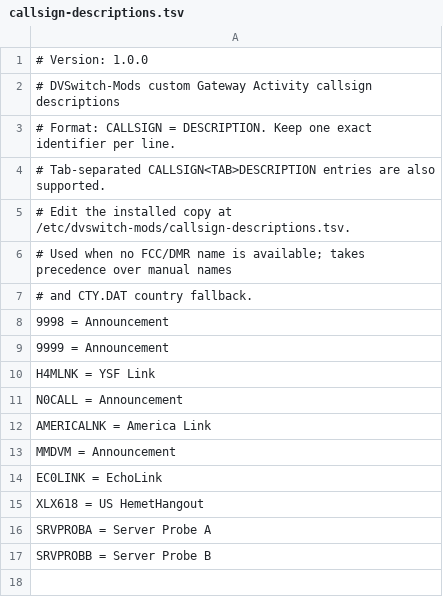
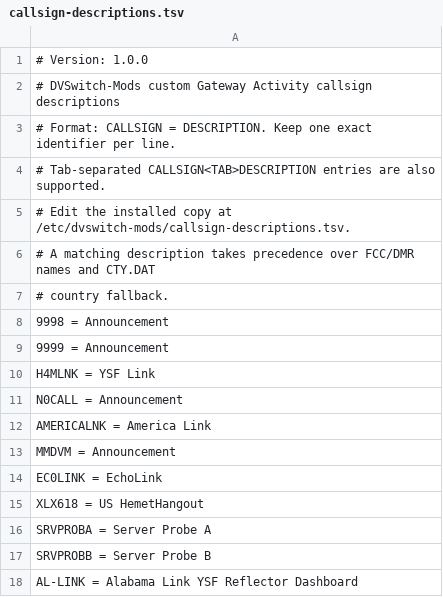
Before and after one commit to ke2hni/DVSwitch-Mods, a TSV file: data/callsign-descriptions.tsv, drawn as a sheet.

Commit message:
added data files

```diff
--- a/data/callsign-descriptions.tsv
+++ b/data/callsign-descriptions.tsv
@@ -5,4 +5,4 @@
 # Edit the installed copy at /etc/dvswitch-mods/callsign-descriptions.tsv.
-# Used when no FCC/DMR name is available; takes precedence over manual names
-# and CTY.DAT country fallback.
+# A matching description takes precedence over FCC/DMR names and CTY.DAT
+# country fallback.
 9998 = Announcement
@@ -17 +17,2 @@ SRVPROBA = Server Probe A
 SRVPROBB = Server Probe B
+AL-LINK = Alabama Link YSF Reflector Dashboard
```
Also changed, not shown: 1 other file.
